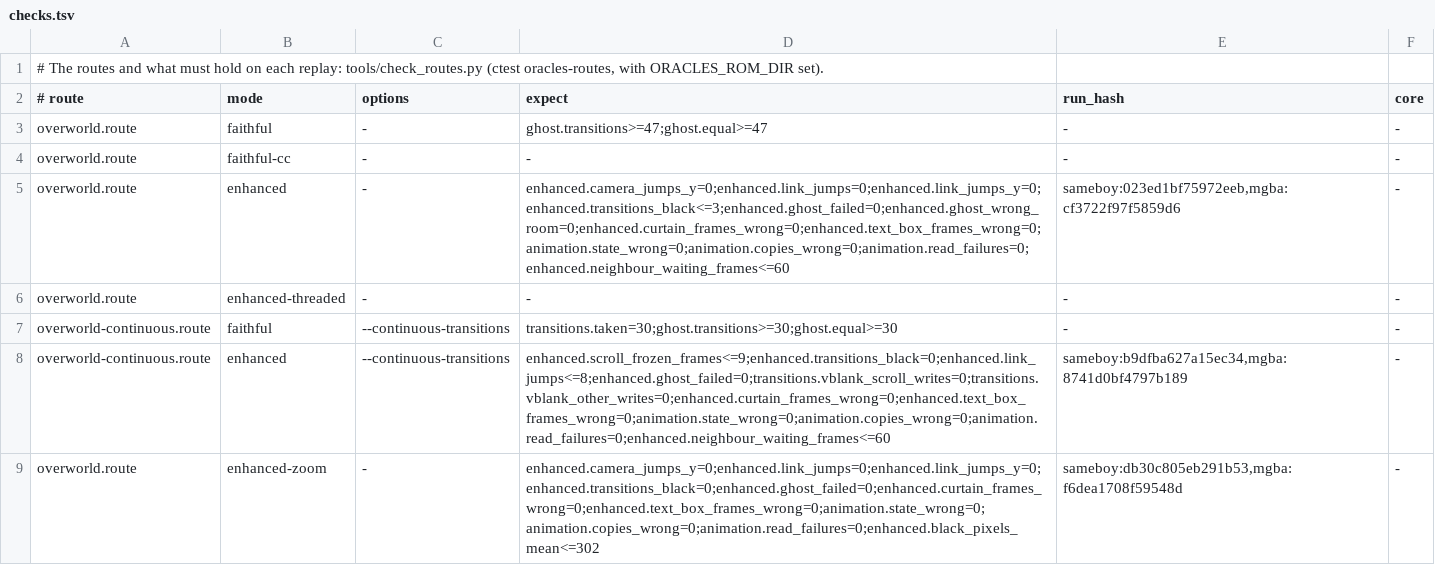
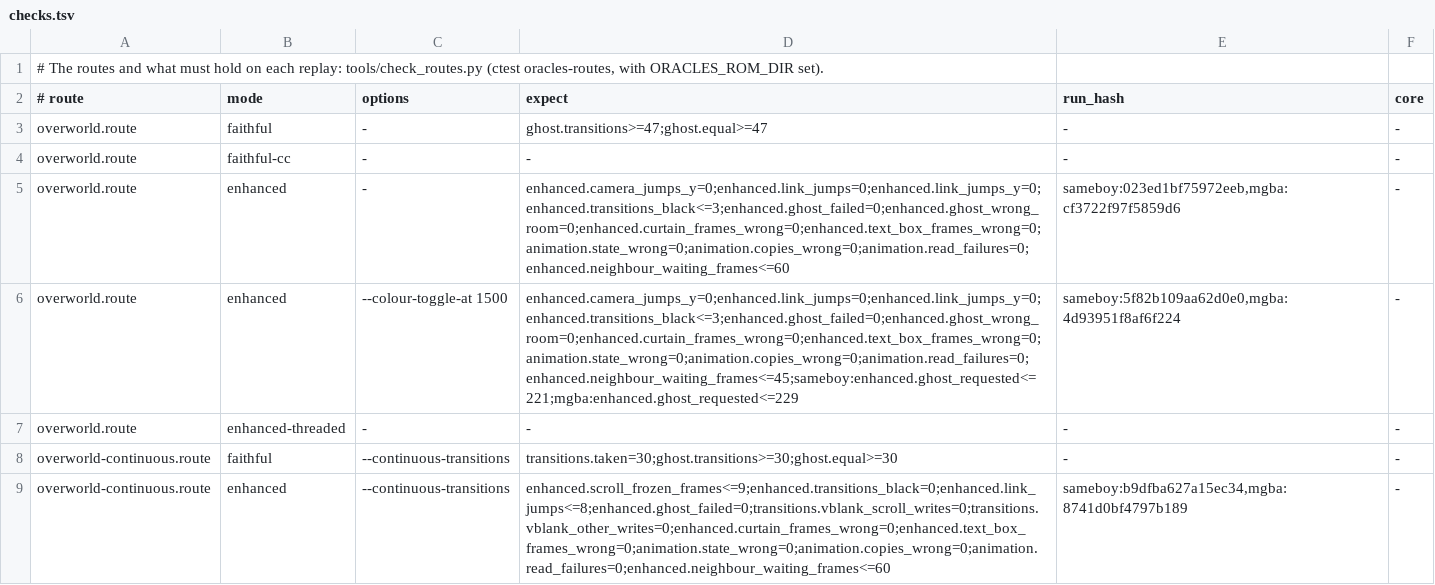
Before and after one commit to thibautbus/top, a TSV file: routes/ages/checks.tsv, drawn as a sheet; only a part is shown; the shorter side is filled out with more unchanged rows.

Commit message:
Keep the neighbouring rooms when the colour correction changes
Pressing F2 in game, with the widescreen view, left the room in play alone in the middle of black for a few seconds, like the original screen: a change of colour correction dropped every room the background instances had prepared, not only the images drawn from them. The view now keeps its rooms and draws each one again in the new colours.

The harness gains --colour-toggle-at FRAME, which does what F2 does at that frame, and a row of the route suite toggles it on both cores, holding the background runs and the waits for a neighbour of the same route without it.

```diff
--- a/routes/ages/checks.tsv
+++ b/routes/ages/checks.tsv
@@ -5,2 +5,3 @@ overworld.route	faithful-cc	-	-	-	-
 overworld.route	enhanced	-	enhanced.camera_jumps_y=0;enhanced.link_jumps=0;enhanced.link_jumps_y=0;enhanced.transitions_black<=3;enhanced.ghost_failed=0;enhanced.ghost_wrong_room=0;enhanced.curtain_frames_wrong=0;enhanced.text_box_frames_wrong=0;animation.state_wrong=0;animation.copies_wrong=0;animation.read_failures=0;enhanced.neighbour_waiting_frames<=60	sameboy:023ed1bf75972eeb,mgba:cf3722f97f5859d6	-
+overworld.route	enhanced	--colour-toggle-at 1500	enhanced.camera_jumps_y=0;enhanced.link_jumps=0;enhanced.link_jumps_y=0;enhanced.transitions_black<=3;enhanced.ghost_failed=0;enhanced.ghost_wrong_room=0;enhanced.curtain_frames_wrong=0;enhanced.text_box_frames_wrong=0;animation.state_wrong=0;animation.copies_wrong=0;animation.read_failures=0;enhanced.neighbour_waiting_frames<=45;sameboy:enhanced.ghost_requested<=221;mgba:enhanced.ghost_requested<=229	sameboy:5f82b109aa62d0e0,mgba:4d93951f8af6f224	-
 overworld.route	enhanced-threaded	-	-	-	-
```
Also changed, not shown: 7 other files.
